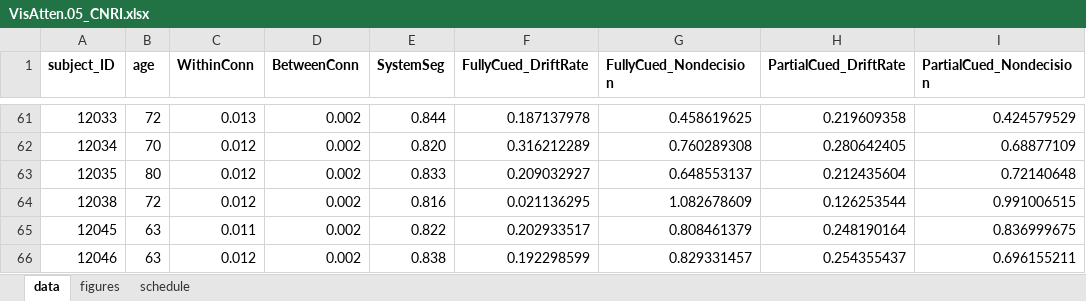
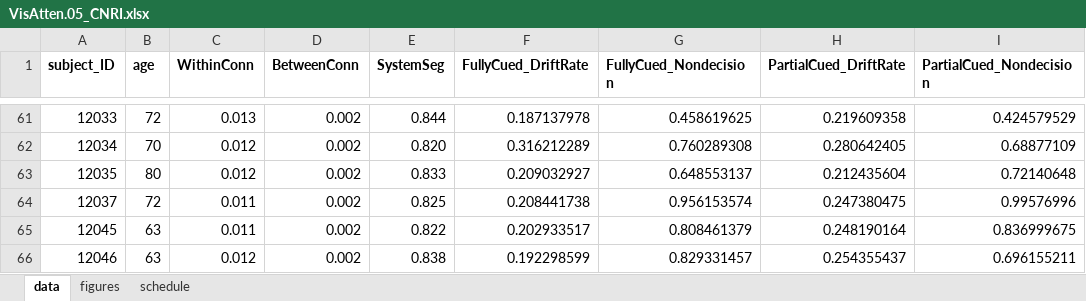
Before and after one commit to jimzhang629/CNRIFall23, an Excel workbook: VisAtten.05_CNRI.xlsx, sheet data, drawn as a sheet; only a part is shown, gaps mark what is left out; values as stored, in another font and other column widths than the file's, no borders; removed rows and columns are numbered as before the commit, all else as after; the diff names each change by its address in the sheet, - before the commit and + after, or states it on an @@ line.

Commit message:
Update VisAtten.05_CNRI.xlsx

```diff
--- a/VisAtten.05_CNRI.xlsx (sheet data)
+++ b/VisAtten.05_CNRI.xlsx (sheet data)
-row 64: 12038 | 72 | 0.012 | 0.002 | 0.816 | 0.021136295 | 1.082678609 | 0.126253544 | 0.991006515
+row 64: 12037 | 72 | 0.011 | 0.002 | 0.825 | 0.208441738 | 0.956153574 | 0.247380475 | 0.99576996
```
